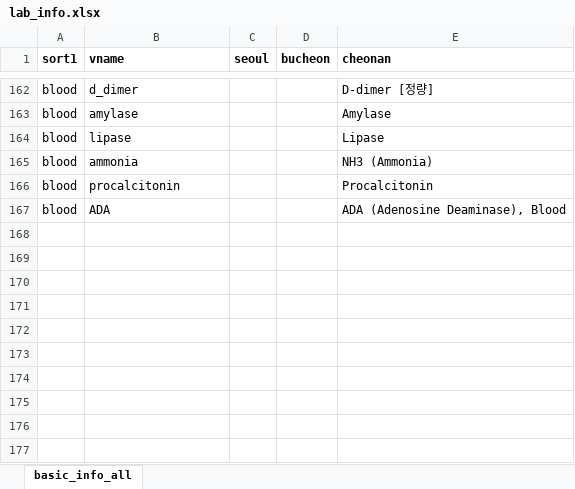
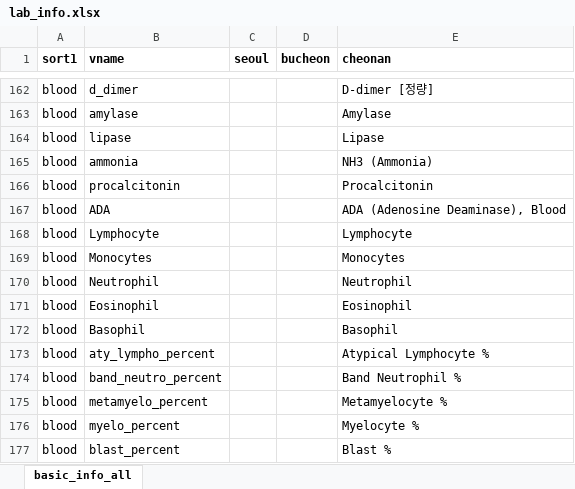
Before and after one commit to nephroj/labbinder, an Excel workbook: lab_info.xlsx, sheet basic_info_all, drawn as a sheet; only a part is shown, gaps mark what is left out; values as stored, in another font and other column widths than the file's, no borders; the diff names each change by its address in the sheet, - before the commit and + after, or states it on an @@ line.

Commit message:
Update lab_info (lympho, neutro, etc...)

```diff
--- a/lab_info.xlsx (sheet basic_info_all)
+++ b/lab_info.xlsx (sheet basic_info_all)
+row 168: blood | Lymphocyte |  |  | Lymphocyte
+row 169: blood | Monocytes |  |  | Monocytes
+row 170: blood | Neutrophil |  |  | Neutrophil
+row 171: blood | Eosinophil |  |  | Eosinophil
+row 172: blood | Basophil |  |  | Basophil
+row 173: blood | aty_lympho_percent |  |  | Atypical Lymphocyte %
+row 174: blood | band_neutro_percent |  |  | Band Neutrophil %
+row 175: blood | metamyelo_percent |  |  | Metamyelocyte %
+row 176: blood | myelo_percent |  |  | Myelocyte %
+row 177: blood | blast_percent |  |  | Blast %
```
Also changed, not shown: 2 other files.
